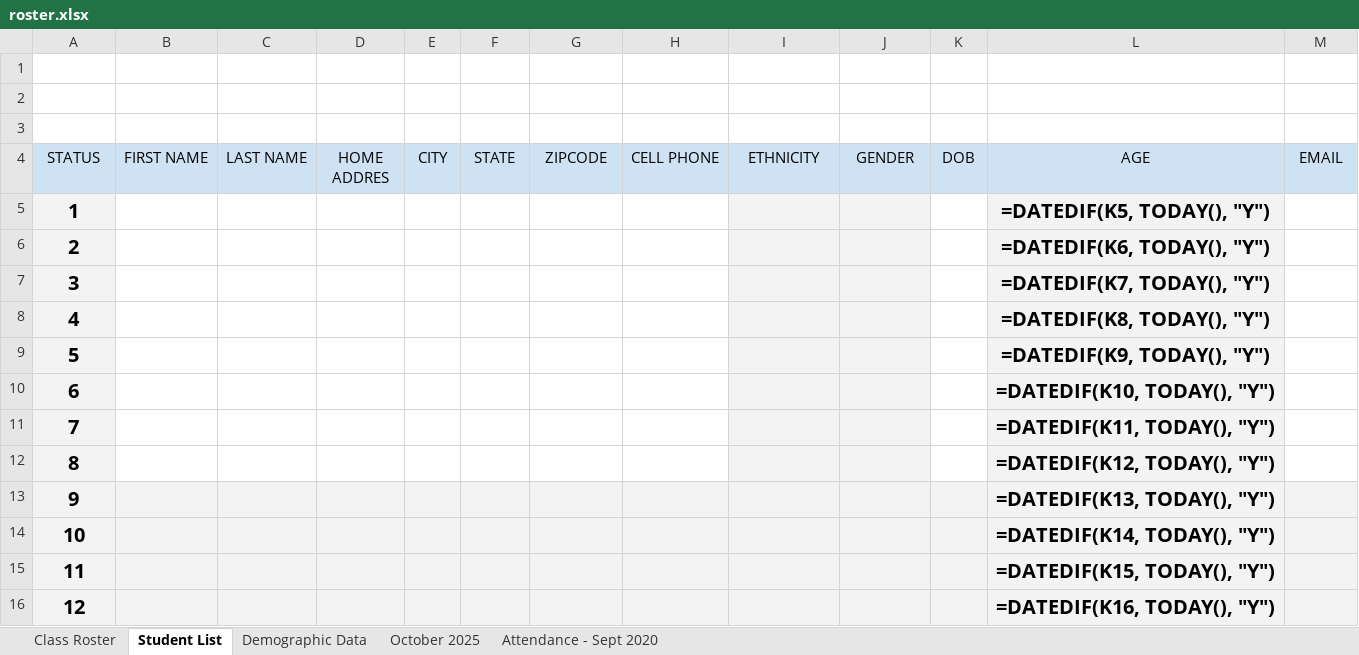
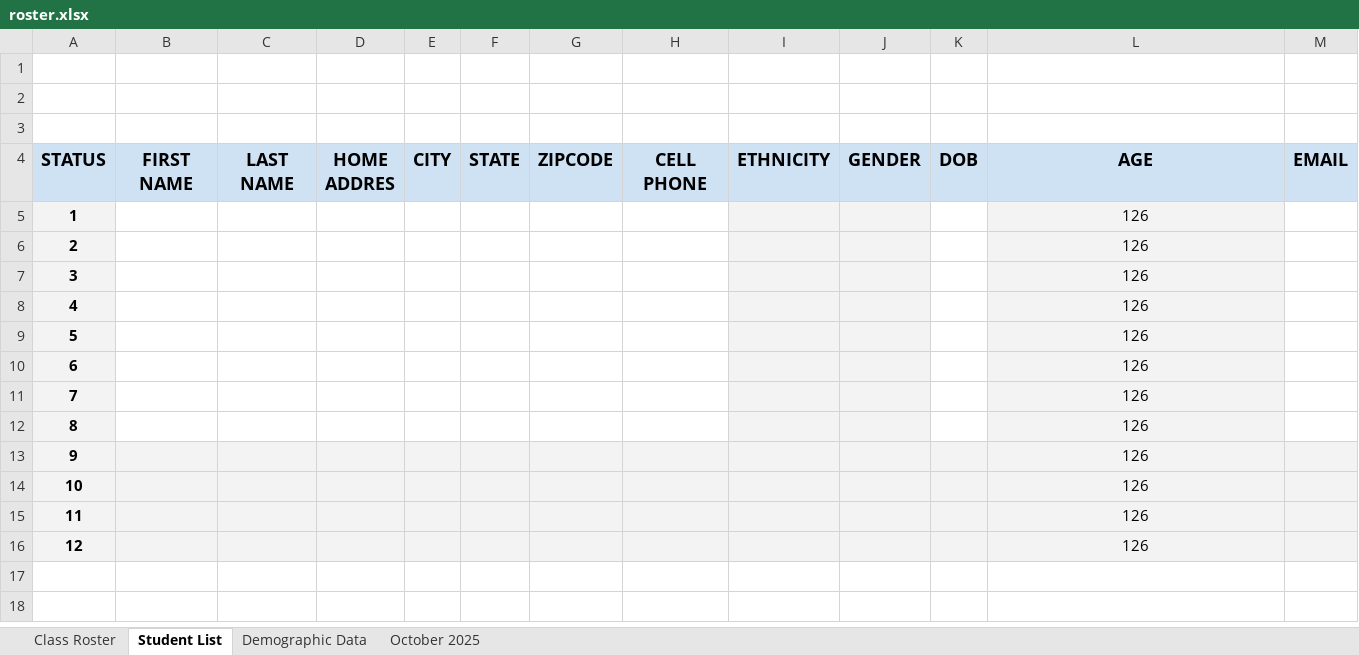
Before and after one commit to JesusEArambula/create-directories, an Excel workbook: class documents/roster.xlsx, sheet Student List, drawn as a sheet; values as stored, in another font and other column widths than the file's, no borders; formulas without a stored value are shown as written; charts and pictures not drawn; the diff names each change by its address in the sheet, - before the commit and + after, or states it on an @@ line.

```diff
--- a/class documents/roster.xlsx (sheet Student List)
+++ b/class documents/roster.xlsx (sheet Student List)
-sheet tab: Attendance - Sept 2020
-A4:M4 bold: off
+A4:M4 bold: on, text size: larger
@@ A5:A16 text size: smaller @@
-L5 (AGE): =DATEDIF(K5, TODAY(), "Y")
+L5 (AGE): 126
@@ L5:L16 text size: smaller, bold: on → off @@
-L6 (AGE): =DATEDIF(K6, TODAY(), "Y")
+L6 (AGE): 126
-L7 (AGE): =DATEDIF(K7, TODAY(), "Y")
+L7 (AGE): 126
-L8 (AGE): =DATEDIF(K8, TODAY(), "Y")
+L8 (AGE): 126
-L9 (AGE): =DATEDIF(K9, TODAY(), "Y")
+L9 (AGE): 126
-L10 (AGE): =DATEDIF(K10, TODAY(), "Y")
+L10 (AGE): 126
-L11 (AGE): =DATEDIF(K11, TODAY(), "Y")
+L11 (AGE): 126
-L12 (AGE): =DATEDIF(K12, TODAY(), "Y")
+L12 (AGE): 126
-L13 (AGE): =DATEDIF(K13, TODAY(), "Y")
+L13 (AGE): 126
-L14 (AGE): =DATEDIF(K14, TODAY(), "Y")
+L14 (AGE): 126
-L15 (AGE): =DATEDIF(K15, TODAY(), "Y")
+L15 (AGE): 126
-L16 (AGE): =DATEDIF(K16, TODAY(), "Y")
+L16 (AGE): 126
```
Also changed, not shown: sheet October 2025, sheet Class Roster, sheet Demographic Data, charts or pictures, 13 other files.
